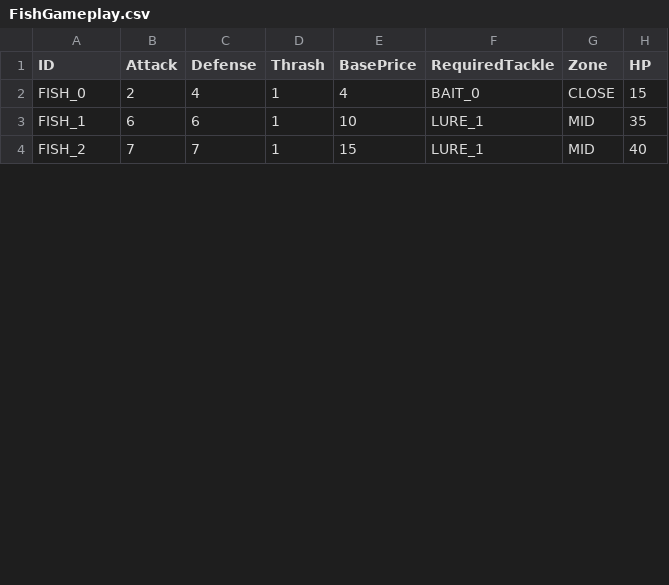
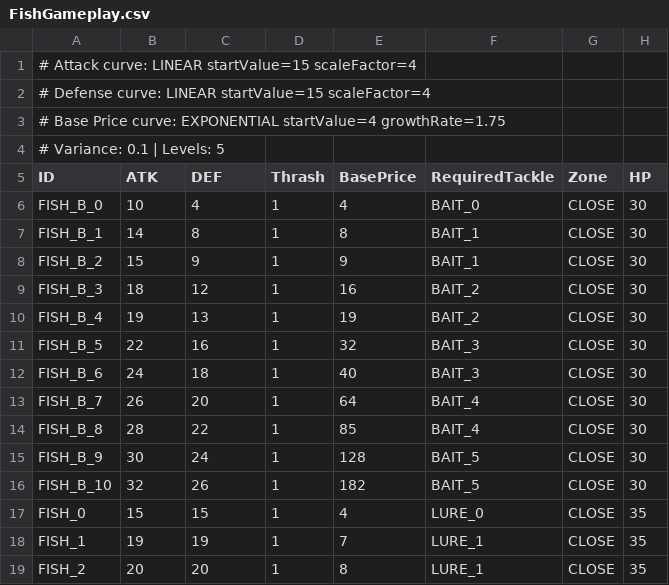
Before and after one commit to lasiaylo/fishin-proto, a CSV file: public/data/Fish/FishGameplay.csv, drawn as a sheet; only a part is shown; the diff covers the shown part only.

Commit message:
Generate LURE_0 with 2 fish; credit Starting A/D every lure tier
Removes singleFirst from the lure fish pool so LURE_0 gets 2 fish like
every other tier, and sizes each lure's A/D-gap requirement against
max(Starting A/D, previous tier requirement) instead of just the raw
previous tier requirement, so a sufficiently high Starting A/D keeps
covering later tiers instead of only the first one.

Also updates FishGameplay.csv and ShopGameplay.csv with exported
balancing data from the CSV generator tool.

```diff
--- a/public/data/Fish/FishGameplay.csv
+++ b/public/data/Fish/FishGameplay.csv
@@ -1,4 +1,19 @@
-ID, Attack, Defense, Thrash, BasePrice, RequiredTackle, Zone, HP
-FISH_0, 2, 4, 1, 4, BAIT_0, CLOSE, 15
-FISH_1, 6, 6, 1, 10, LURE_1, MID, 35
-FISH_2, 7, 7, 1, 15, LURE_1, MID, 40
+# Attack curve: LINEAR startValue=15 scaleFactor=4
+# Defense curve: LINEAR startValue=15 scaleFactor=4
+# Base Price curve: EXPONENTIAL startValue=4 growthRate=1.75
+# Variance: 0.1 | Levels: 5
+ID,ATK,DEF,Thrash,BasePrice,RequiredTackle,Zone,HP
+FISH_B_0,10,4,1,4,BAIT_0,CLOSE,30
+FISH_B_1,14,8,1,8,BAIT_1,CLOSE,30
+FISH_B_2,15,9,1,9,BAIT_1,CLOSE,30
+FISH_B_3,18,12,1,16,BAIT_2,CLOSE,30
+FISH_B_4,19,13,1,19,BAIT_2,CLOSE,30
+FISH_B_5,22,16,1,32,BAIT_3,CLOSE,30
+FISH_B_6,24,18,1,40,BAIT_3,CLOSE,30
+FISH_B_7,26,20,1,64,BAIT_4,CLOSE,30
+FISH_B_8,28,22,1,85,BAIT_4,CLOSE,30
+FISH_B_9,30,24,1,128,BAIT_5,CLOSE,30
+FISH_B_10,32,26,1,182,BAIT_5,CLOSE,30
+FISH_0,15,15,1,4,LURE_0,CLOSE,35
+FISH_1,19,19,1,7,LURE_1,CLOSE,35
+FISH_2,20,20,1,8,LURE_1,CLOSE,35
```
Also changed, not shown: 2 added rows and 23 edited cells elsewhere in this file, public/data/Shop/ShopGameplay.csv, 1 other file.
